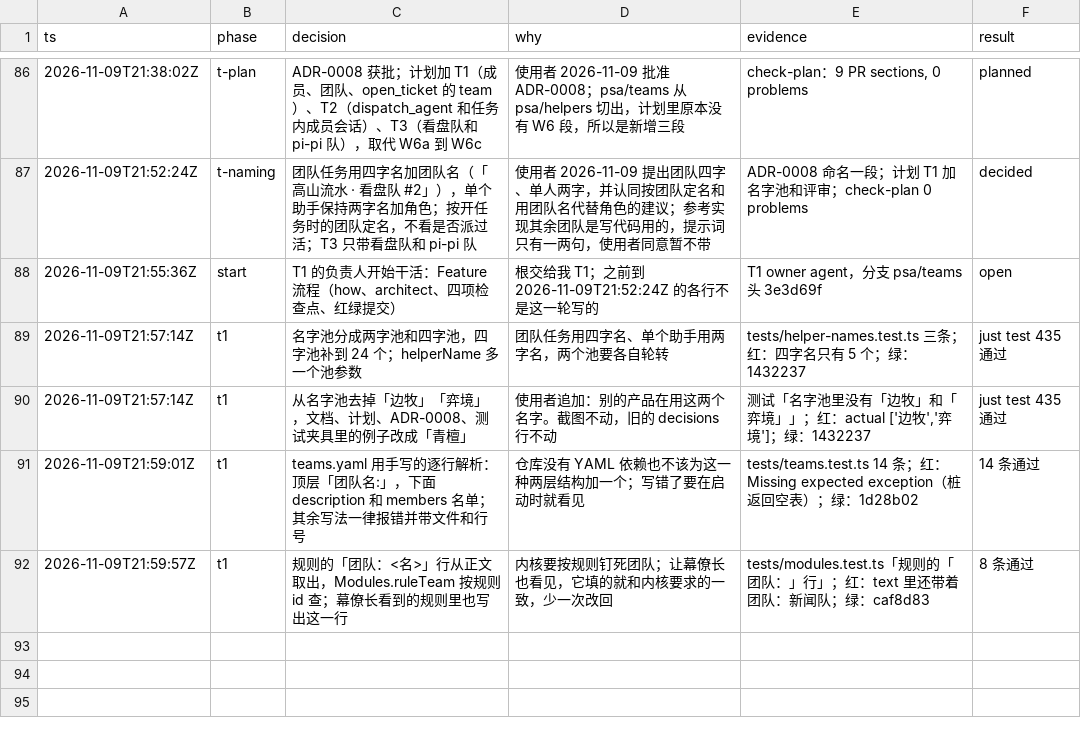
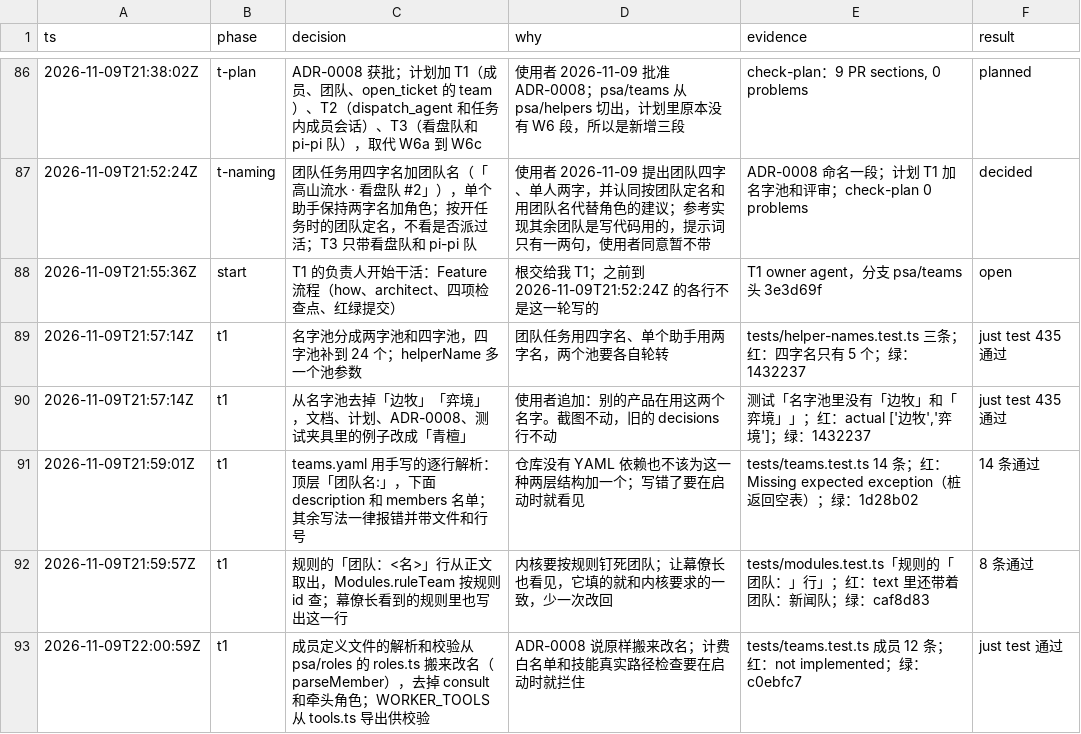
Before and after one commit to aicoder2048/pi-super-agent, a TSV file: docs/web-client/decisions.tsv, drawn as a sheet; only a part is shown, gaps mark what is left out; the diff names each change by its address in the sheet, - before the commit and + after, or states it on an @@ line.

```diff
--- a/docs/web-client/decisions.tsv
+++ b/docs/web-client/decisions.tsv
+row 93: 2026-11-09T22:00:59Z | t1 | 成员定义文件的解析和校验从 psa/roles 的 roles.ts 搬来改名（parseMember），去掉 consult 和牵头角色；WORKER_TOOLS 从 tools.ts 导出供校验 | ADR-0008 说原样搬来改名；计费白名单和技能真实路径检查要在启动时就拦住 | tests/teams.test.ts 成员 12 条；红：not implemented；绿：c0ebfc7 | just test 通过
```
Also changed, not shown: 2 other files.
